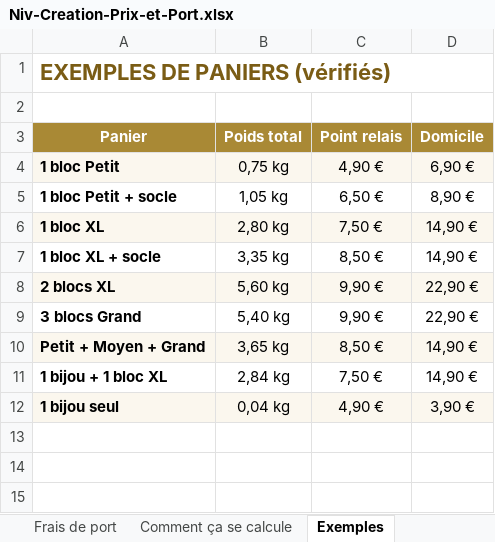
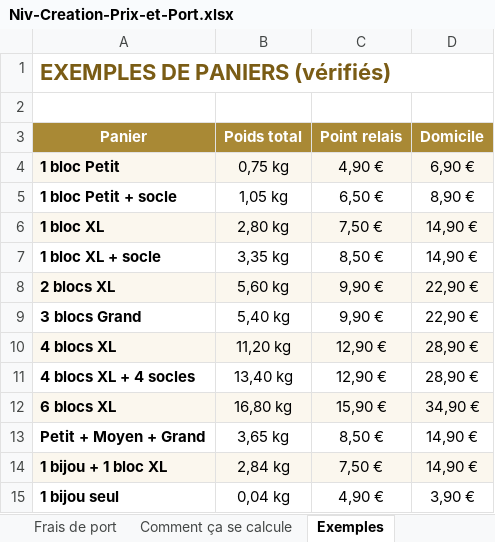
Before and after one commit to nirojh93700-afk/Niro, an Excel workbook: docs/Niv-Creation-Prix-et-Port.xlsx, sheet Exemples, drawn as a sheet; values as stored, in another font and other column widths than the file's, no borders; addresses are those after the commit; the diff names each change by its address in the sheet, - before the commit and + after, or states it on an @@ line.

```diff
--- a/docs/Niv-Creation-Prix-et-Port.xlsx (sheet Exemples)
+++ b/docs/Niv-Creation-Prix-et-Port.xlsx (sheet Exemples)
+row 10: 4 blocs XL | 11,20 kg | 12,90 € | 28,90 €
+row 11: 4 blocs XL + 4 socles | 13,40 kg | 12,90 € | 28,90 €
+row 12: 6 blocs XL | 16,80 kg | 15,90 € | 34,90 €
-A13:D13 fill: #FBF7EE
+A13:D13 fill: none
-A14:D14 fill: none
+A14:D14 fill: #FBF7EE
-A15:D15 fill: #FBF7EE
+A15:D15 fill: none
```
